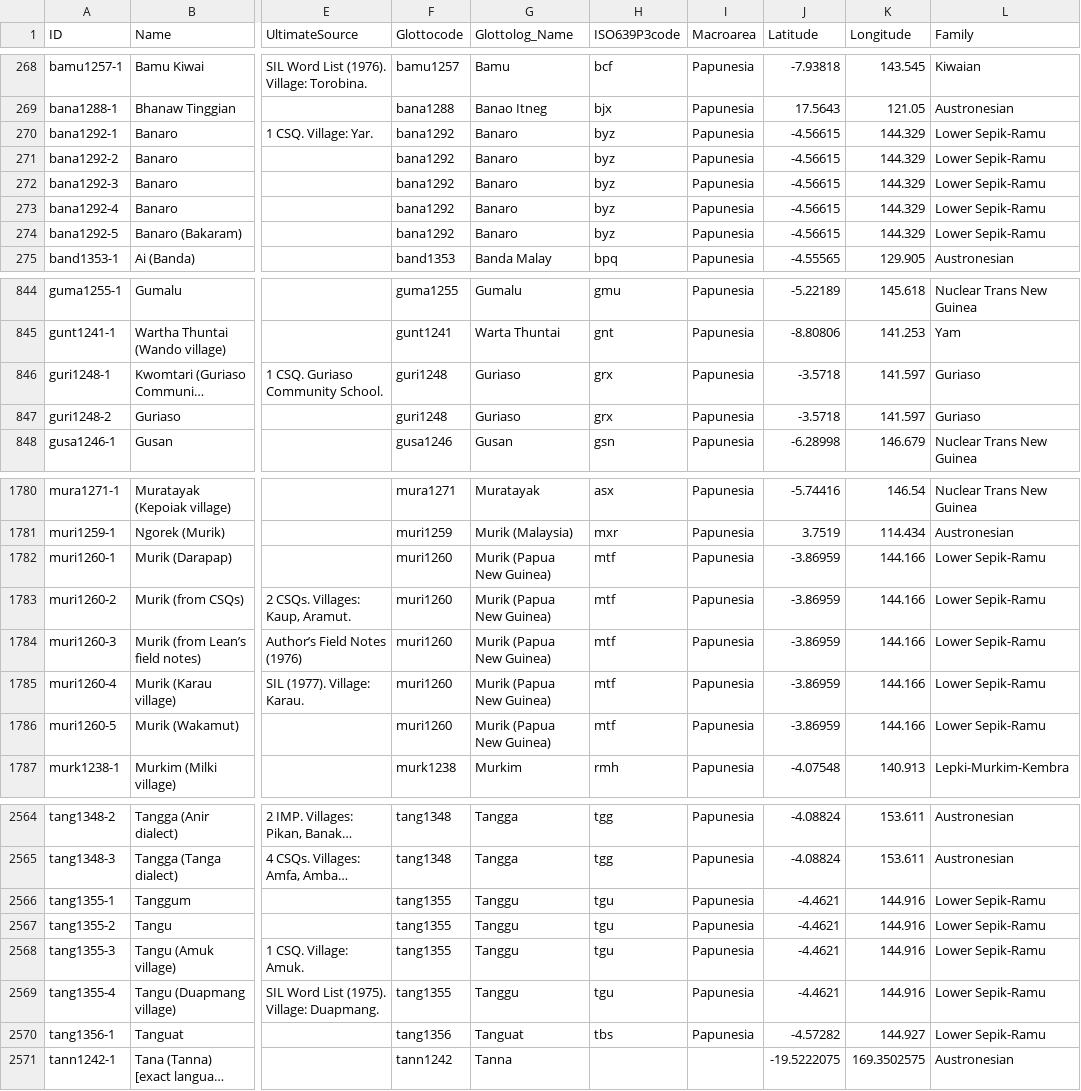
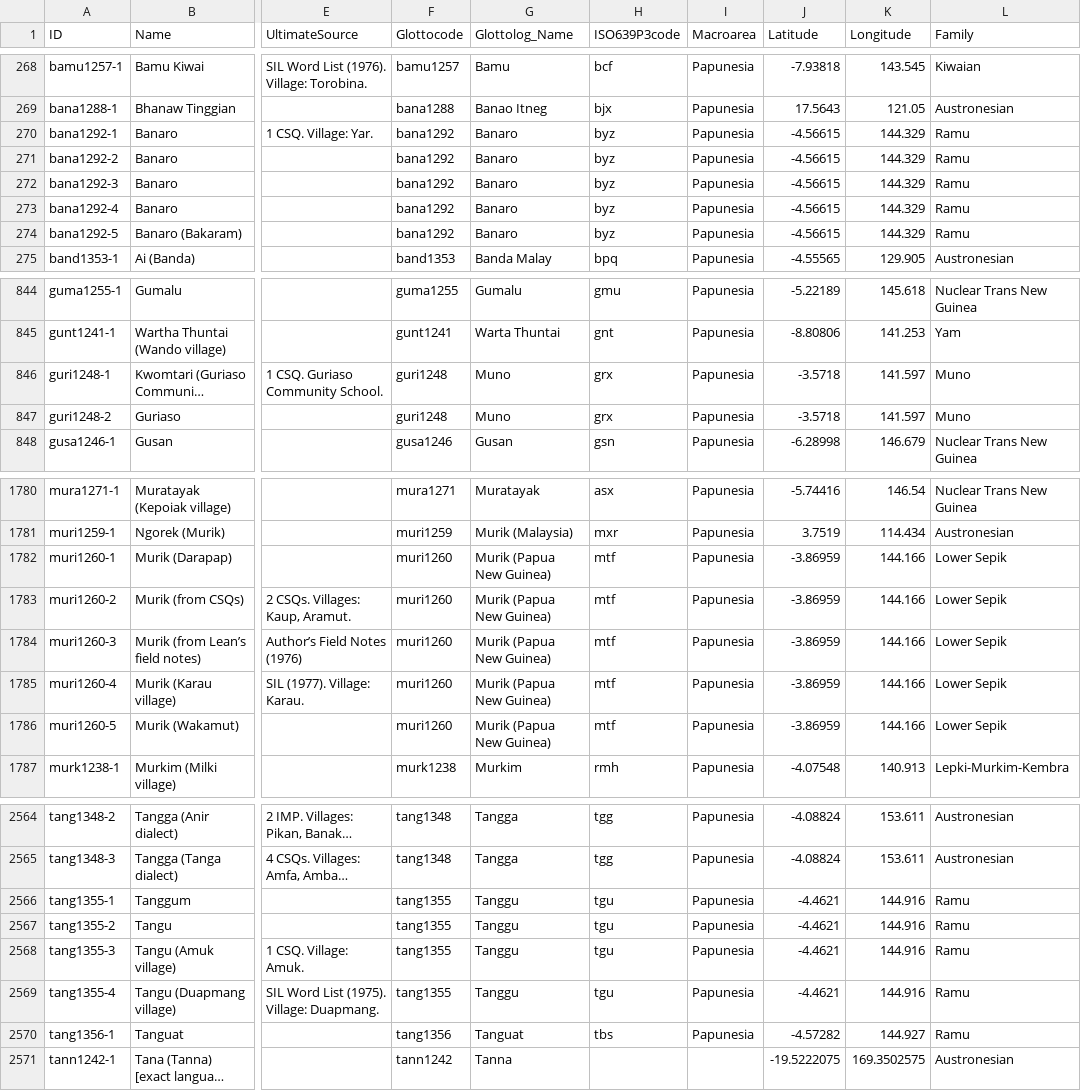
Before and after one commit to numeralbank/barlowpacific, a CSV file: etc/languages.csv, drawn as a sheet; only a part is shown, gaps mark what is left out; long unchanged cells end in …; the diff covers the shown part only; the diff names each change by its address in the sheet, - before the commit and + after, or states it on an @@ line.

Commit message:
Updated languages to match Glottolog 5.2

```diff
--- a/etc/languages.csv
+++ b/etc/languages.csv
-L270:L274 (Family): Lower Sepik-Ramu
+L270:L274 (Family): Ramu
-G846:G847 (Glottolog_Name): Guriaso
+G846:G847 (Glottolog_Name): Muno
-L846:L847 (Family): Guriaso
+L846:L847 (Family): Muno
-L1782:L1786 (Family): Lower Sepik-Ramu
+L1782:L1786 (Family): Lower Sepik
-L2566:L2570 (Family): Lower Sepik-Ramu
+L2566:L2570 (Family): Ramu
```
Also changed, not shown: 158 edited cells elsewhere in this file.
